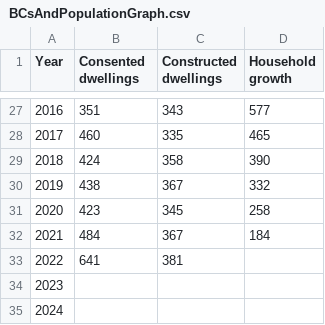
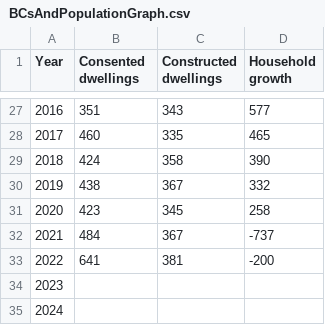
Before and after one commit to dccwebteam-app/PlotlyGraphs, a CSV file: data/BCsAndPopulationGraph.csv, drawn as a sheet; only a part is shown, gaps mark what is left out.

```diff
--- a/data/BCsAndPopulationGraph.csv
+++ b/data/BCsAndPopulationGraph.csv
@@ -31,4 +31,4 @@ Year,Consented dwellings,Constructed dwellings,Household growth,
 2020,423,345,258,
-2021,484,367,184,
-2022,641,381,,
+2021,484,367,-737,
+2022,641,381,-200,
 2023,,,,
```
Also changed, not shown: data/Population.csv.
